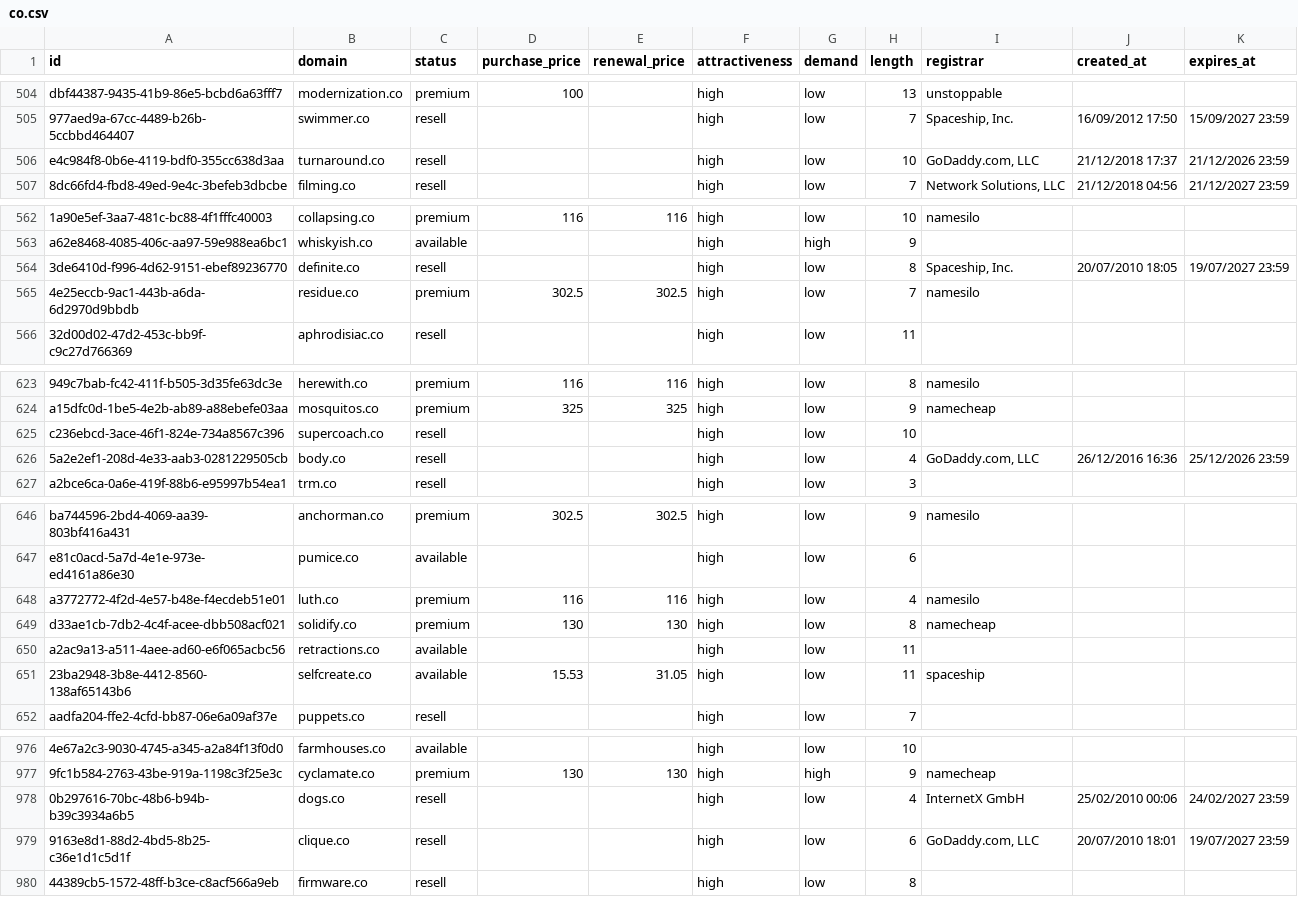
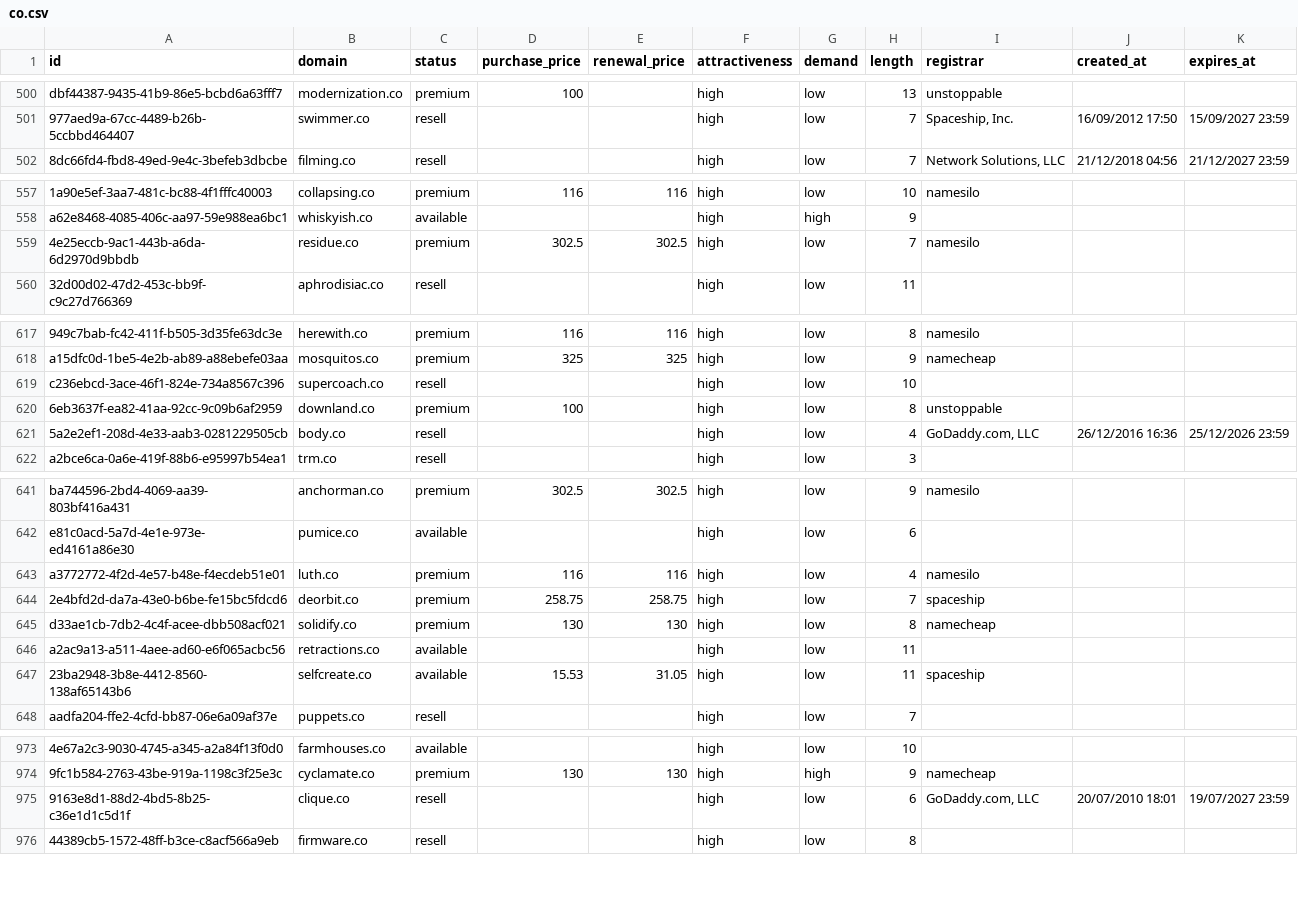
Before and after one commit to UniqueDomains/co-oneword-domains, a CSV file: co.csv, drawn as a sheet; only a part is shown, gaps mark what is left out; removed rows and columns are numbered as before the commit, all else as after; the diff covers the shown part only; the diff names each change by its address in the sheet, - before the commit and + after, or states it on an @@ line.

```diff
--- a/co.csv
+++ b/co.csv
-row 506: e4c984f8-0b6e-4119-bdf0-355cc638d3aa | turnaround.co | resell |  |  | high | low | 10 | GoDaddy.com, LLC | 21/12/2018 17:37 | 21/12/2026 23:59
-row 564: 3de6410d-f996-4d62-9151-ebef89236770 | definite.co | resell |  |  | high | low | 8 | Spaceship, Inc. | 20/07/2010 18:05 | 19/07/2027 23:59
+row 620: 6eb3637f-ea82-41aa-92cc-9c09b6af2959 | downland.co | premium | 100 |  | high | low | 8 | unstoppable
+row 644: 2e4bfd2d-da7a-43e0-b6be-fe15bc5fdcd6 | deorbit.co | premium | 258.75 | 258.75 | high | low | 7 | spaceship
-row 978: 0b297616-70bc-48b6-b94b-b39c3934a6b5 | dogs.co | resell |  |  | high | low | 4 | InternetX GmbH | 25/02/2010 00:06 | 24/02/2027 23:59
```
Also changed, not shown: 5 added rows, 4 removed rows and 5 edited cells elsewhere in this file, 5 other files.
